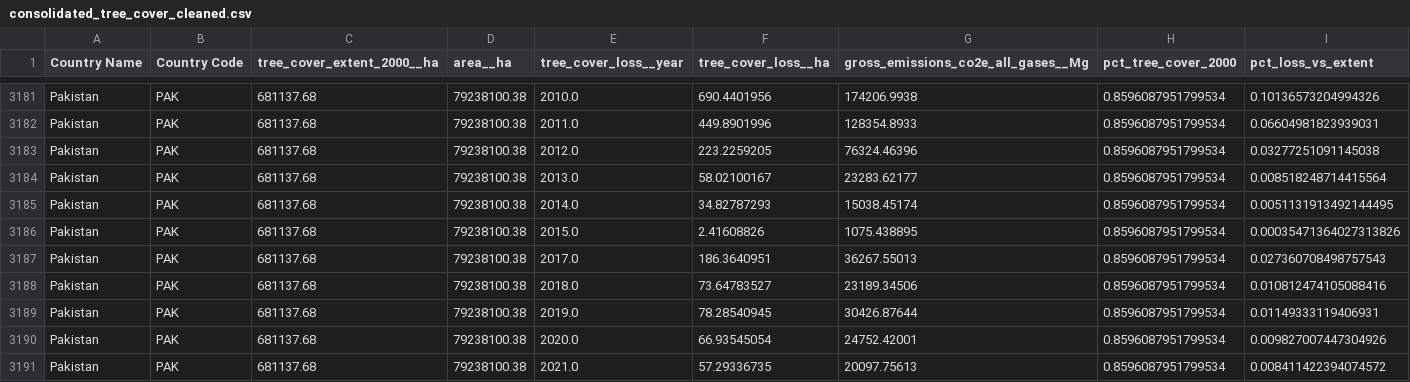
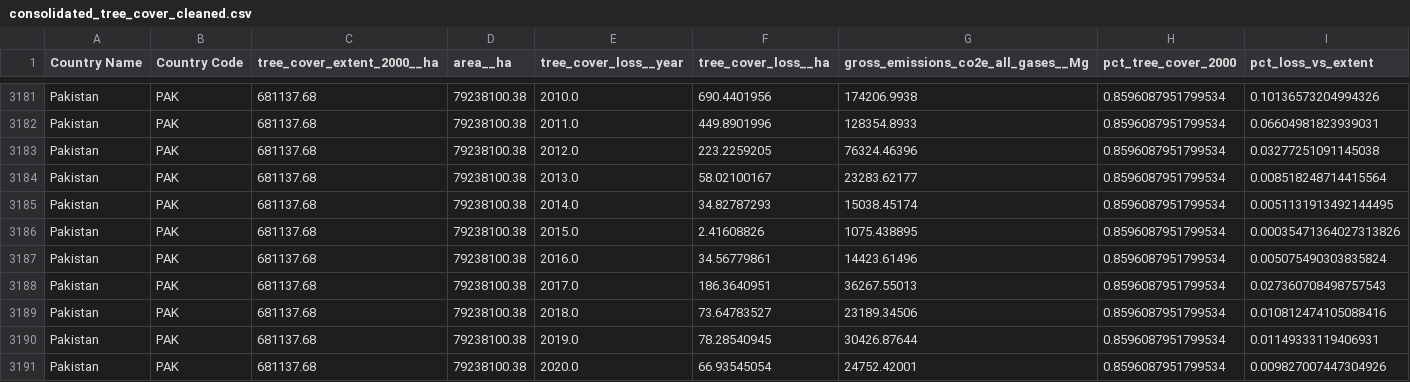
Before and after one commit to uudayan2002/sprint, a CSV file: clean_datasets/consolidated_tree_cover_cleaned.csv, drawn as a sheet; only a part is shown, gaps mark what is left out; the shorter side is filled out with more unchanged rows; the diff covers the shown part only.

```diff
--- a/clean_datasets/consolidated_tree_cover_cleaned.csv
+++ b/clean_datasets/consolidated_tree_cover_cleaned.csv
@@ -3186,2 +3186,3 @@ Pakistan,PAK,681137.68,79238100.38,2014.0,34.82787293,15038.45174,0.859608795179
 Pakistan,PAK,681137.68,79238100.38,2015.0,2.41608826,1075.438895,0.8596087951799534,0.00035471364027313826
+Pakistan,PAK,681137.68,79238100.38,2016.0,34.56779861,14423.61496,0.8596087951799534,0.005075490303835824
 Pakistan,PAK,681137.68,79238100.38,2017.0,186.3640951,36267.55013,0.8596087951799534,0.027360708498757543
```
Also changed, not shown: 24 edited cells elsewhere in this file, yearly_dataset(final)/co2_2001_2023.csv, 6 other files.
